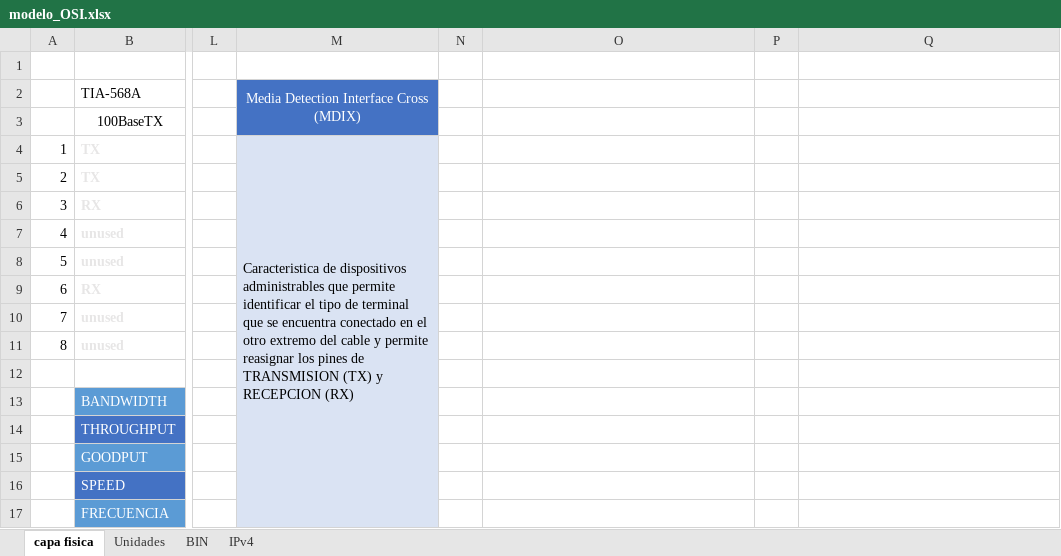
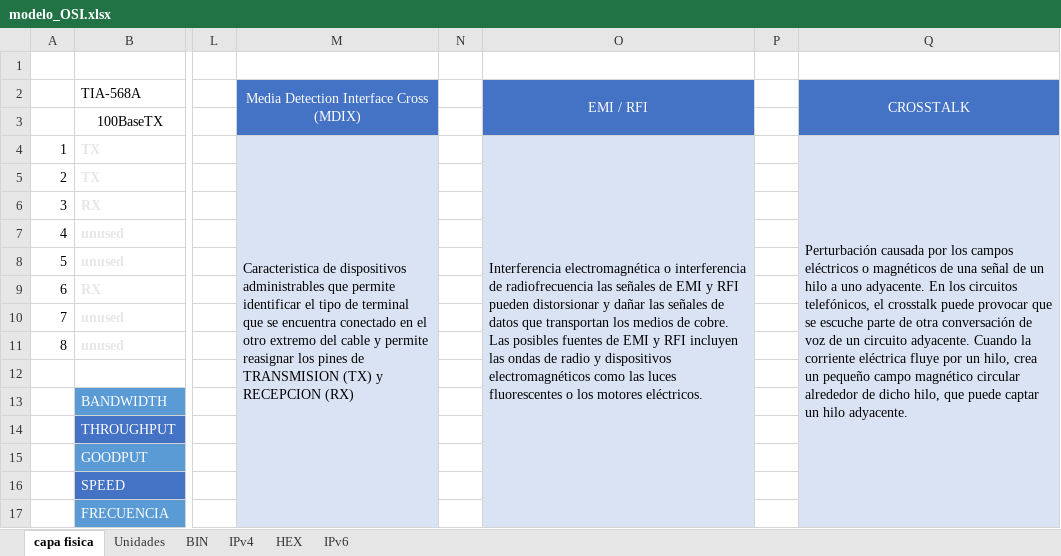
Before and after one commit to C215714N/EducacionIT, an Excel workbook: docs/modelo_OSI.xlsx, sheet capa fisica, drawn as a sheet; only a part is shown, gaps mark what is left out; values as stored, in another font and other column widths than the file's, no borders; the diff names each change by its address in the sheet, - before the commit and + after, or states it on an @@ line.

```diff
--- a/docs/modelo_OSI.xlsx (sheet capa fisica)
+++ b/docs/modelo_OSI.xlsx (sheet capa fisica)
+sheet tab: HEX
+sheet tab: IPv6
-O2: (empty)
+O2: EMI / RFI
-O2:O3 fill: none
+O2:O3 fill: #4472C4
+O2:O3 merged
-Q2: (empty)
+Q2: CROSSTALK
-Q2:Q3 fill: none
+Q2:Q3 fill: #4472C4
+Q2:Q3 merged
-O4 (EMI / RFI): (empty)
+O4 (EMI / RFI): Interferencia electromagnética o interferencia de radiofrecuencia las señales de EMI y RFI pueden distorsionar y dañar las señales de datos que transportan los medios de cobre. Las posibles fuentes de EMI y RFI incluyen las ondas de radio y dispositivos electromagnéticos como las luces fluorescentes o los motores eléctricos.
-O4:O17 fill: none
+O4:O17 fill: #DAE3F3
+O4:O17 merged
-Q4 (CROSSTALK): (empty)
+Q4 (CROSSTALK): Perturbación causada por los campos eléctricos o magnéticos de una señal de un hilo a uno adyacente. En los circuitos telefónicos, el crosstalk puede provocar que se escuche parte de otra conversación de voz de un circuito adyacente. Cuando la corriente eléctrica fluye por un hilo, crea un pequeño campo magnético circular alrededor de dicho hilo, que puede captar un hilo adyacente.
-Q4:Q17 fill: none
+Q4:Q17 fill: #DAE3F3
+Q4:Q17 merged
```
Also changed, not shown: 6 other files.
